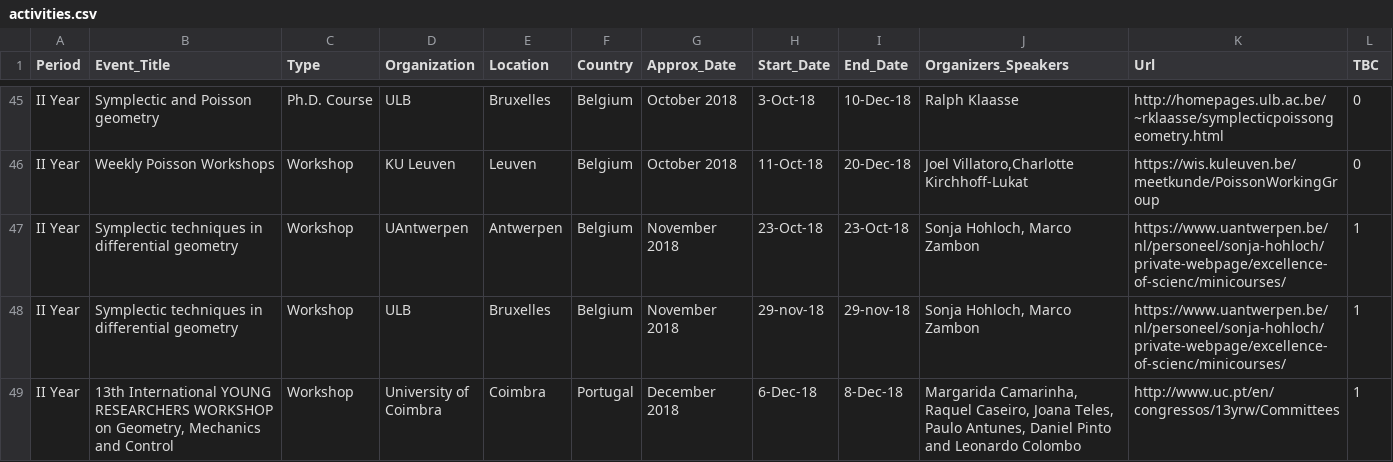
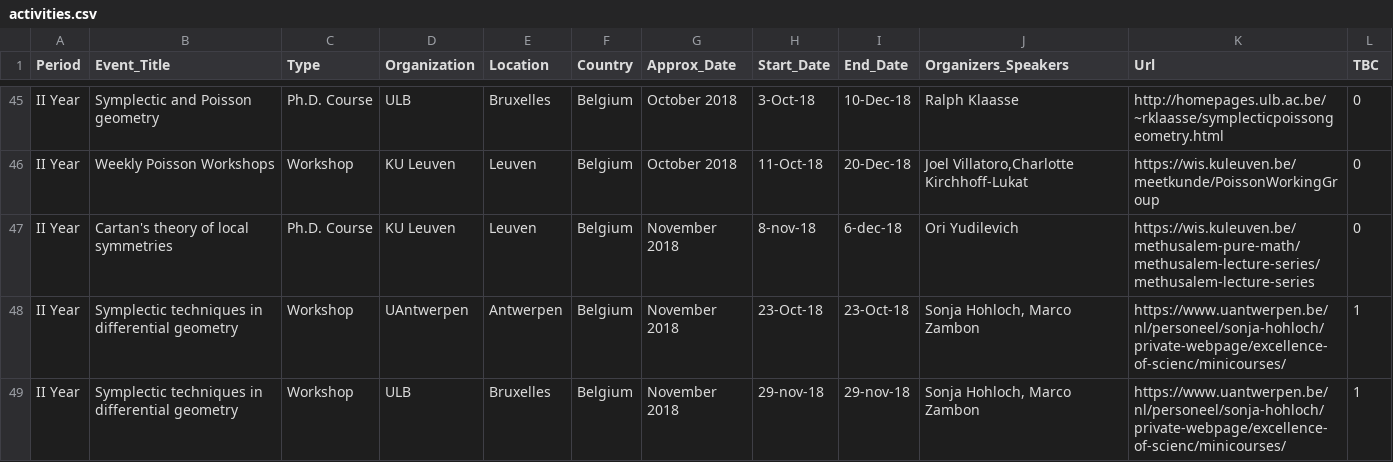
Before and after one commit to MasterToninus/MasterToninus.github.io, a CSV file: data/activities.csv, drawn as a sheet; only a part is shown, gaps mark what is left out; the shorter side is filled out with more unchanged rows; the diff names each change by its address in the sheet, - before the commit and + after, or states it on an @@ line.

Commit message:
Updated Activities.

```diff
--- a/data/activities.csv
+++ b/data/activities.csv
+row 47: II Year | Cartan's theory of local symmetries | Ph.D. Course | KU Leuven | Leuven | Belgium | November 2018 | 8-nov-18 | 6-dec-18 | Ori Yudilevich | https://wis.kuleuven.be/methusalem-pure-math/methusalem-lecture-series/methusalem-lecture-series | 0
```
